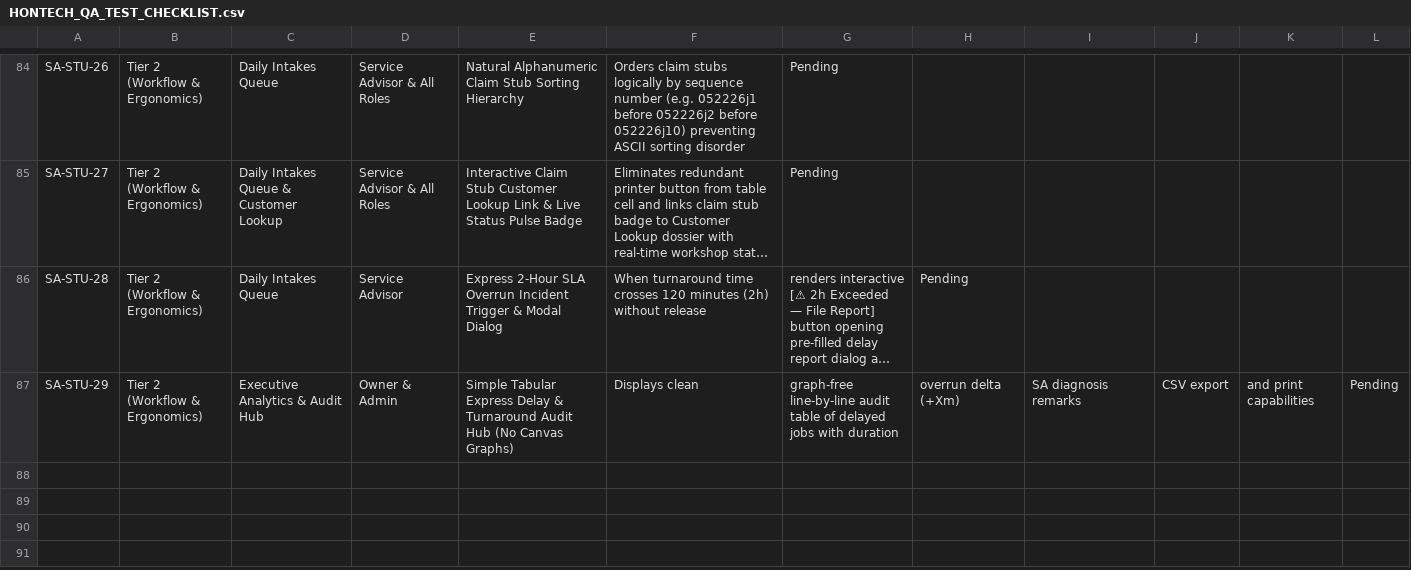
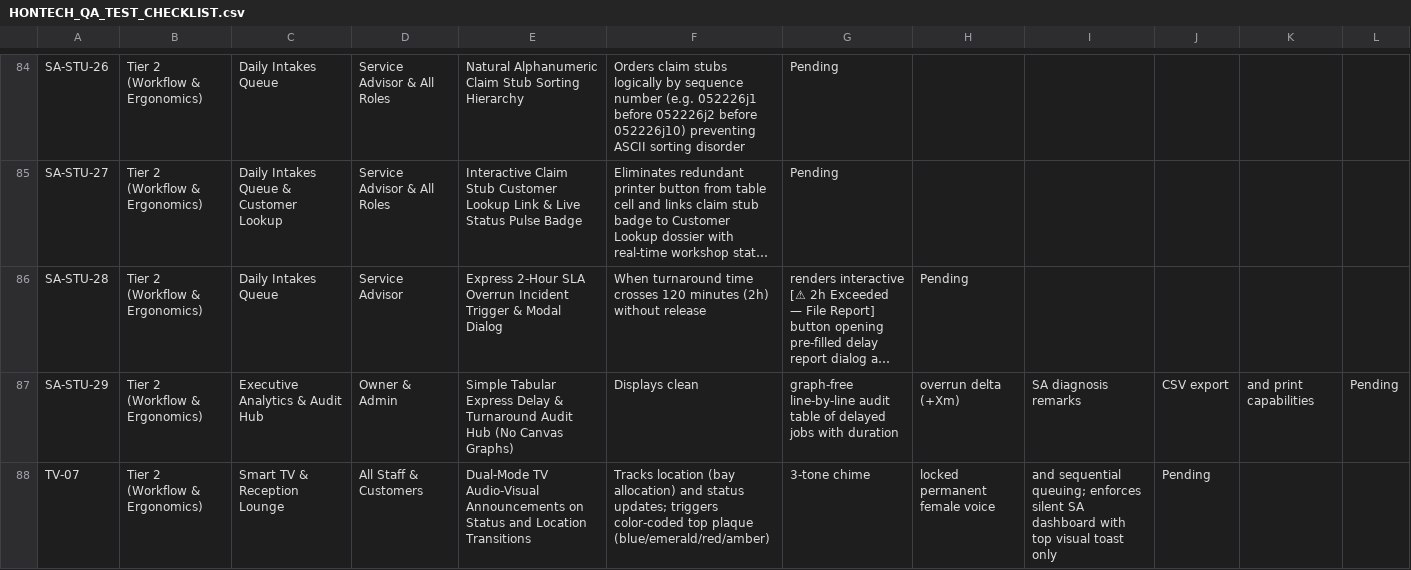
Before and after one commit to Justin-stack101/Hontech_Main_Active_Development_PHP_SQL, a CSV file: Hontech Documentation/HONTECH_QA_TEST_CHECKLIST.csv, drawn as a sheet; only a part is shown, gaps mark what is left out; long unchanged cells end in …; the diff names each change by its address in the sheet, - before the commit and + after, or states it on an @@ line.

```diff
--- a/Hontech Documentation/HONTECH_QA_TEST_CHECKLIST.csv
+++ b/Hontech Documentation/HONTECH_QA_TEST_CHECKLIST.csv
+row 88: TV-07 | Tier 2 (Workflow & Ergonomics) | Smart TV & Reception Lounge | All Staff & Customers | Dual-Mode TV Audio-Visual Announcements on Status and Location Transitions | Tracks location (bay allocation) and status updates; triggers color-coded top plaque (blue/emerald/red/amber) | 3-tone chime | locked permanent female voice | and sequential queuing; enforces silent SA dashboard with top visual toast only | Pending
```
Also changed, not shown: Revisions checklist.csv, 5 other files.
